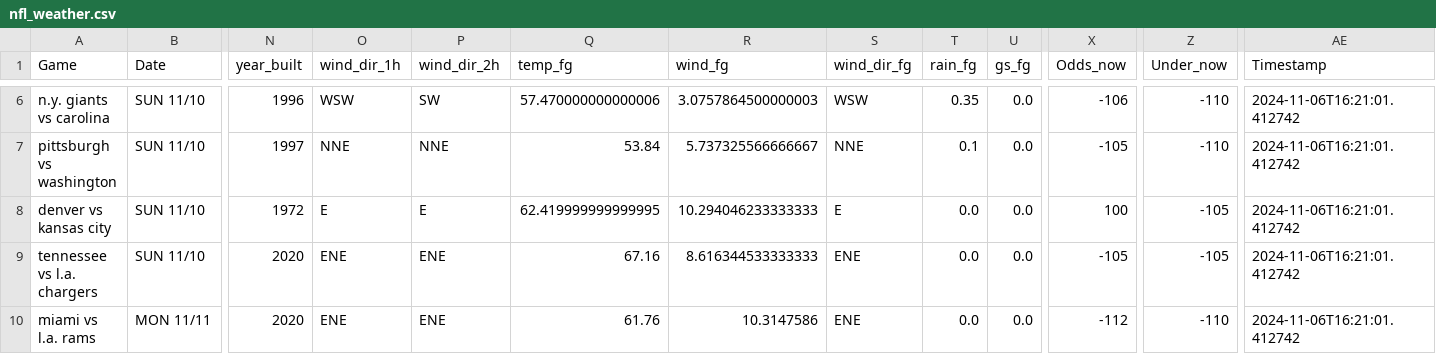
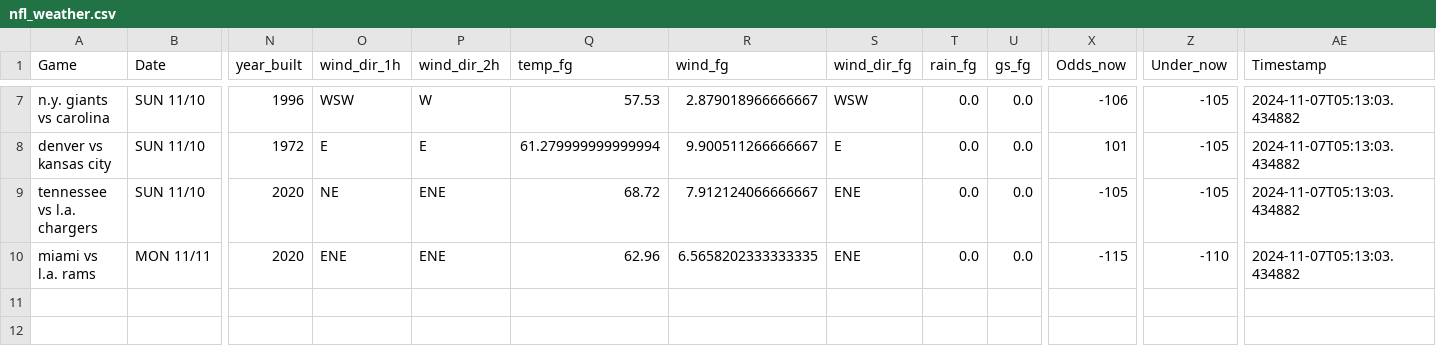
Before and after one commit to mslade50/football_weather, a CSV file: nfl_weather.csv, drawn as a sheet; only a part is shown, gaps mark what is left out; removed rows and columns are numbered as before the commit, all else as after; rows hold the shown columns only; the diff covers the shown part only; the diff names each change by its address in the sheet, - before the commit and + after, or states it on an @@ line.

Commit message:
Update nfl_weather.csv with Timestamp 2024-11-07T05:13:03.434882

```diff
--- a/nfl_weather.csv
+++ b/nfl_weather.csv
-P7 (wind_dir_2h): SW
+P7 (wind_dir_2h): W
-Q7 (temp_fg): 57.470000000000006
+Q7 (temp_fg): 57.53
-R7 (wind_fg): 3.0757864500000003
+R7 (wind_fg): 2.879018966666667
-T7 (rain_fg): 0.35
+T7 (rain_fg): 0.0
-Z7 (Under_now): -110
+Z7 (Under_now): -105
-AE7 (Timestamp): 2024-11-06T16:21:01.412742
+AE7 (Timestamp): 2024-11-07T05:13:03.434882
-row 7: pittsburgh vs washington | SUN 11/10 | 1997 | NNE | NNE | 53.84 | 5.737325566666667 | NNE | 0.1 | 0.0 | -105 | -110 | 2024-11-06T16:21:01.412742
-Q8 (temp_fg): 62.419999999999995
+Q8 (temp_fg): 61.279999999999994
-R8 (wind_fg): 10.294046233333333
+R8 (wind_fg): 9.900511266666667
-X8 (Odds_now): 100
+X8 (Odds_now): 101
-AE8:AE10 (Timestamp): 2024-11-06T16:21:01.412742
+AE8:AE10 (Timestamp): 2024-11-07T05:13:03.434882
-O9 (wind_dir_1h): ENE
+O9 (wind_dir_1h): NE
-Q9 (temp_fg): 67.16
+Q9 (temp_fg): 68.72
-R9 (wind_fg): 8.616344533333333
+R9 (wind_fg): 7.912124066666667
-Q10 (temp_fg): 61.76
+Q10 (temp_fg): 62.96
-R10 (wind_fg): 10.3147586
+R10 (wind_fg): 6.5658202333333335
-X10 (Odds_now): -112
+X10 (Odds_now): -115
```
Also changed, not shown: 1 added row and 31 edited cells elsewhere in this file.
